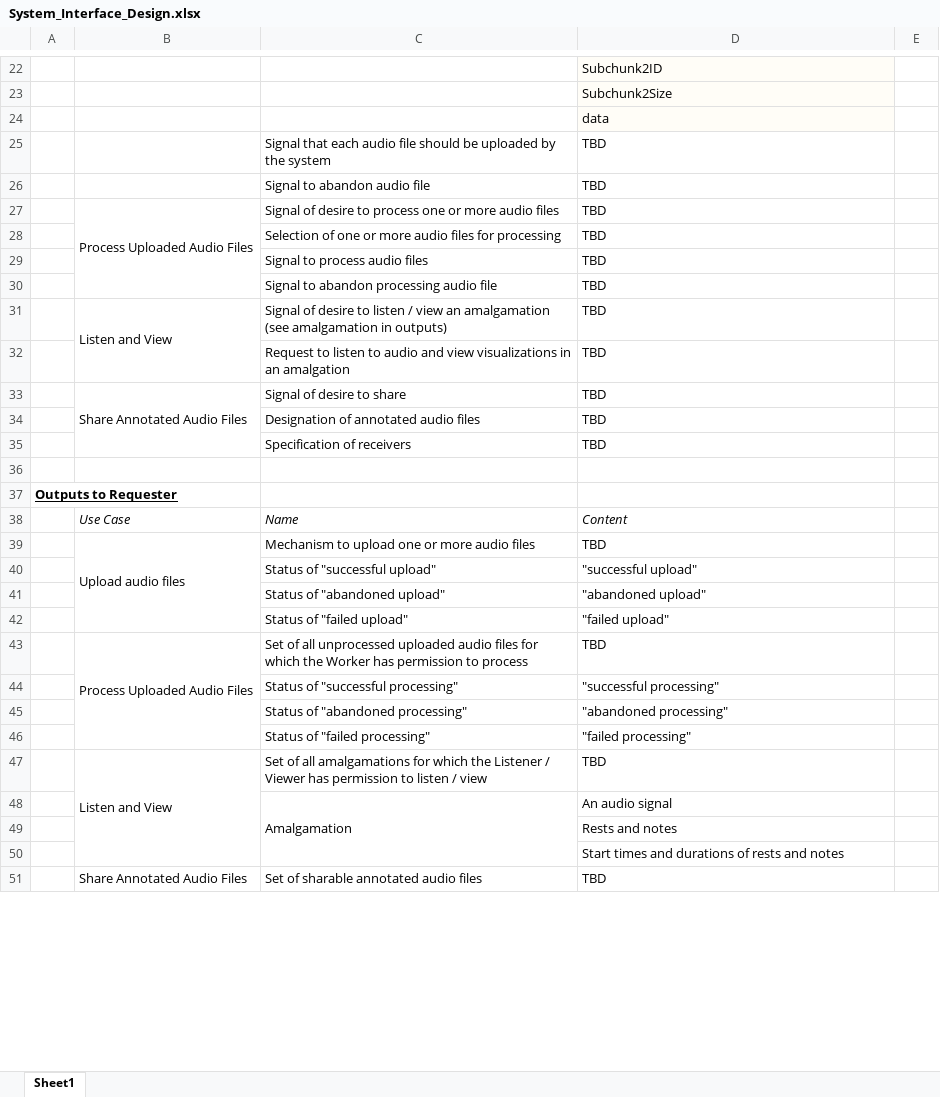
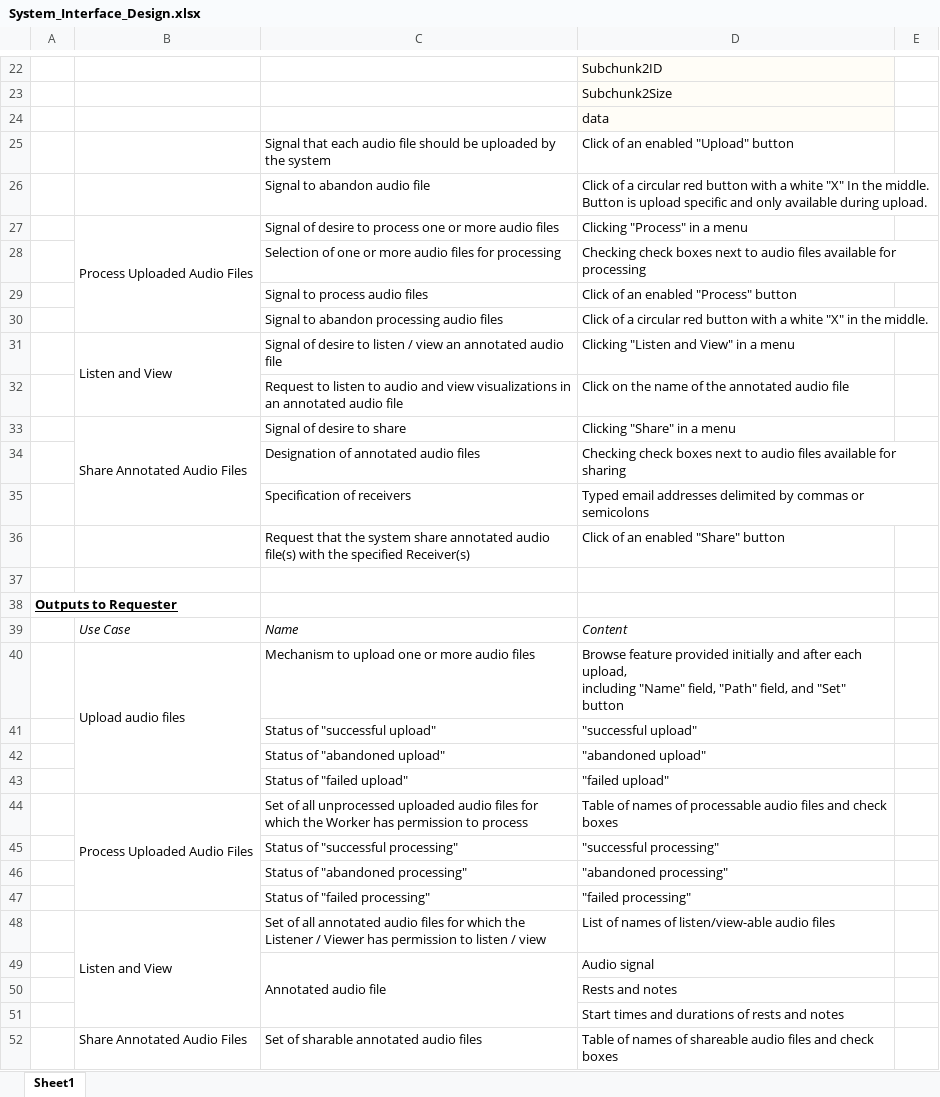
Before and after one commit to tslever/Audio_Analyzer, an Excel workbook: System_Interface_Design.xlsx, sheet Sheet1, drawn as a sheet; only a part is shown, gaps mark what is left out; values as stored, in another font and other column widths than the file's, no borders; removed rows and columns are numbered as before the commit, all else as after; ↵ is a line break in a cell; the diff covers the shown part only; the diff names each change by its address in the sheet, - before the commit and + after, or states it on an @@ line.

Commit message:
Updated
Use-Case Description for use case "Share Annotated Audio Files" to include Sharer requesting that the system share.

System Interface Design to change "amalgamation" to "annotated audio file", add "Request that the system share" to inputs, and define content of inputs and outputs.

```diff
--- a/System_Interface_Design.xlsx (sheet Sheet1)
+++ b/System_Interface_Design.xlsx (sheet Sheet1)
-D25: TBD
+D25: Click of an enabled "Upload" button
-D26: TBD
+D26: Click of a circular red button with a white "X" In the middle. ↵ Button is upload specific and only available during upload.
-D27: TBD
+D27: Clicking "Process" in a menu
-D28: TBD
+D28: Checking check boxes next to audio files available for processing
-D29: TBD
+D29: Click of an enabled "Process" button
-row 30:  |  | Signal to abandon processing audio file | TBD
-row 31:  | Listen and View | Signal of desire to listen / view an amalgamation (see amalgamation in outputs) | TBD
-row 32:  |  | Request to listen to audio and view visualizations in an amalgation | TBD
+row 30:  |  | Signal to abandon processing audio files | Click of a circular red button with a white "X" in the middle.
+row 31:  | Listen and View | Signal of desire to listen / view an annotated audio file | Clicking "Listen and View" in a menu
+row 32:  |  | Request to listen to audio and view visualizations in an annotated audio file | Click on the name of the annotated audio file
-D33: TBD
+D33: Clicking "Share" in a menu
-D34: TBD
+D34: Checking check boxes next to audio files available for sharing
-D35: TBD
+D35: Typed email addresses delimited by commas or semicolons
+row 36:  |  | Request that the system share annotated audio file(s) with the specified Receiver(s) | Click of an enabled "Share" button
-D40: TBD
+D40: Browse feature provided initially and after each upload, ↵ including "Name" field, "Path" field, and "Set" button
-D44: TBD
+D44: Table of names of processable audio files and check boxes
-C48: …of all amalgamations for which…
+C48: …of all annotated audio files for which…
-D48: TBD
+D48: List of names of listen/view-able audio files
-row 48:  |  | Amalgamation | An audio signal
+row 49:  |  | Annotated audio file | Audio signal
-D52: TBD
+D52: Table of names of shareable audio files and check boxes
```
Also changed, not shown: 3 edited cells elsewhere in this sheet, Use-Case_Description--Share_Annotated_Audio_Files.xlsx.
